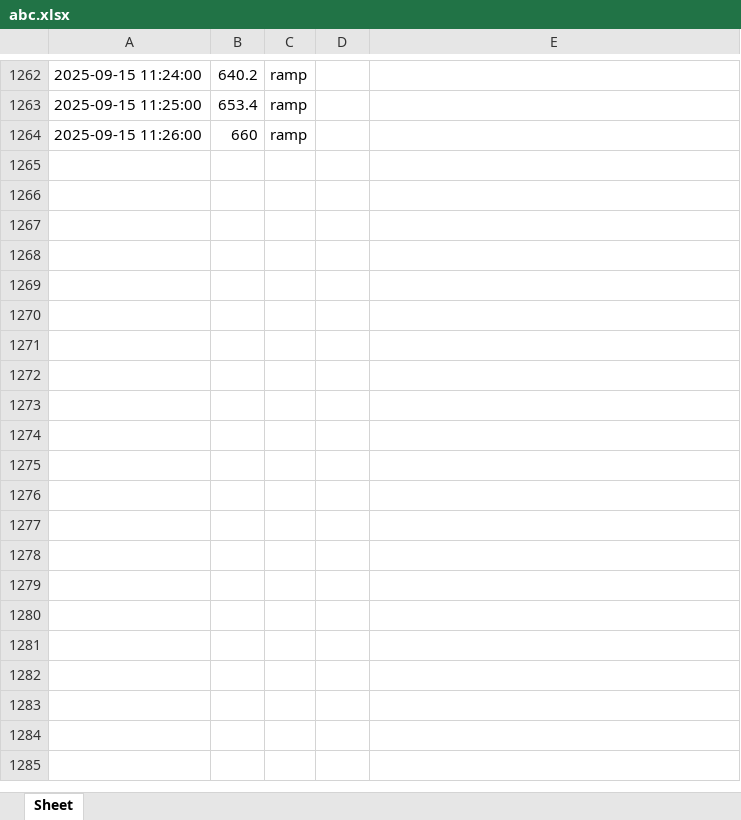
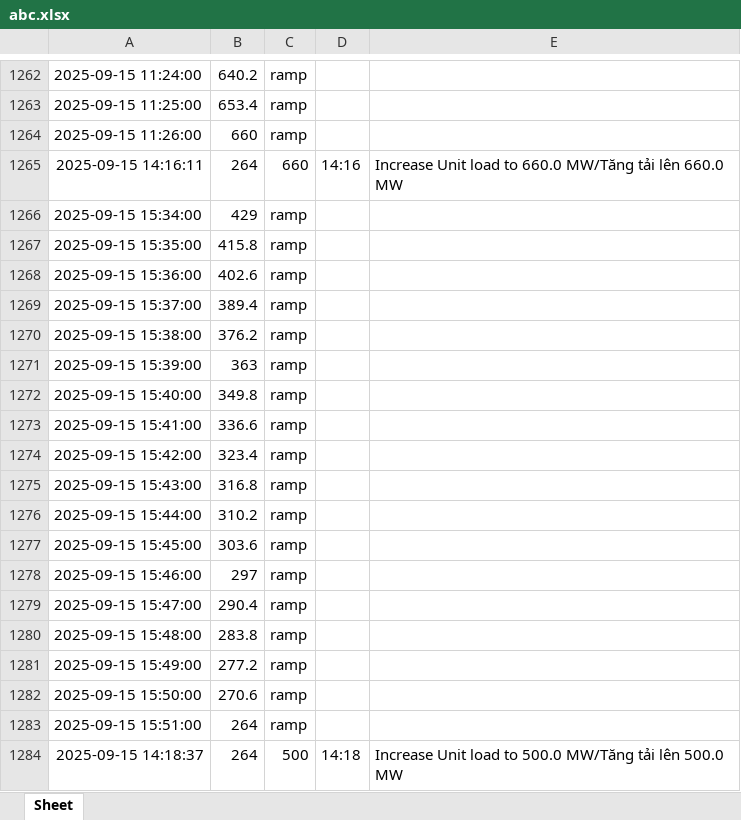
Before and after one commit to Donald-Nguyen20/Load-Change, an Excel workbook: abc.xlsx, sheet Sheet, drawn as a sheet; only a part is shown, gaps mark what is left out; values as stored, in another font and other column widths than the file's, no borders; the diff covers the shown part only; the diff names each change by its address in the sheet, - before the commit and + after, or states it on an @@ line.

```diff
--- a/abc.xlsx (sheet Sheet)
+++ b/abc.xlsx (sheet Sheet)
+row 1265: 2025-09-15 14:16:11 | 264 | 660 | 14:16 | Increase Unit load to 660.0 MW/Tăng tải lên 660.0 MW
+row 1266: 2025-09-15 15:34:00 | 429 | ramp
+row 1267: 2025-09-15 15:35:00 | 415.8 | ramp
+row 1268: 2025-09-15 15:36:00 | 402.6 | ramp
+row 1269: 2025-09-15 15:37:00 | 389.4 | ramp
+row 1270: 2025-09-15 15:38:00 | 376.2 | ramp
+row 1271: 2025-09-15 15:39:00 | 363 | ramp
+row 1272: 2025-09-15 15:40:00 | 349.8 | ramp
+row 1273: 2025-09-15 15:41:00 | 336.6 | ramp
+row 1274: 2025-09-15 15:42:00 | 323.4 | ramp
+row 1275: 2025-09-15 15:43:00 | 316.8 | ramp
+row 1276: 2025-09-15 15:44:00 | 310.2 | ramp
+row 1277: 2025-09-15 15:45:00 | 303.6 | ramp
+row 1278: 2025-09-15 15:46:00 | 297 | ramp
+row 1279: 2025-09-15 15:47:00 | 290.4 | ramp
+row 1280: 2025-09-15 15:48:00 | 283.8 | ramp
+row 1281: 2025-09-15 15:49:00 | 277.2 | ramp
+row 1282: 2025-09-15 15:50:00 | 270.6 | ramp
+row 1283: 2025-09-15 15:51:00 | 264 | ramp
+row 1284: 2025-09-15 14:18:37 | 264 | 500 | 14:18 | Increase Unit load to 500.0 MW/Tăng tải lên 500.0 MW
```
Also changed, not shown: 458 added rows elsewhere in this sheet, 2 other files.
